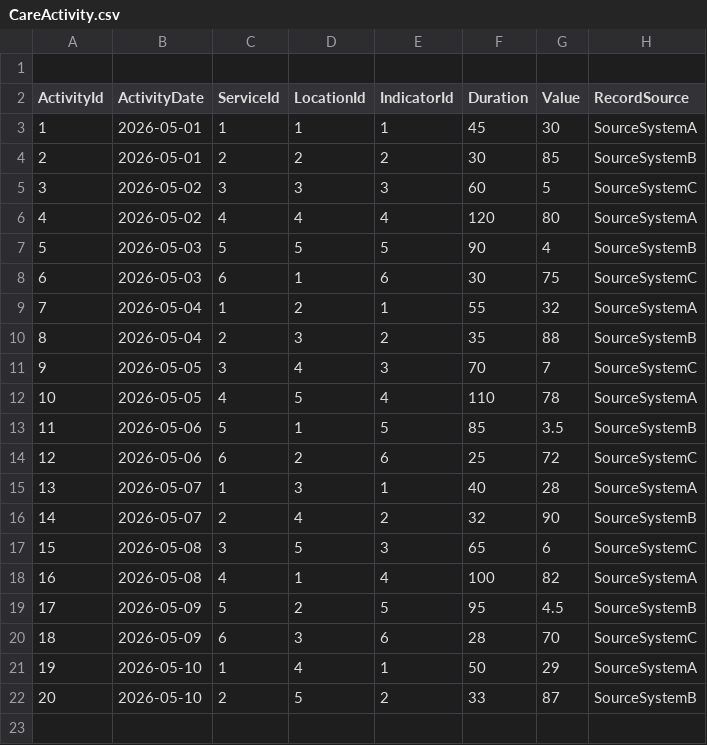
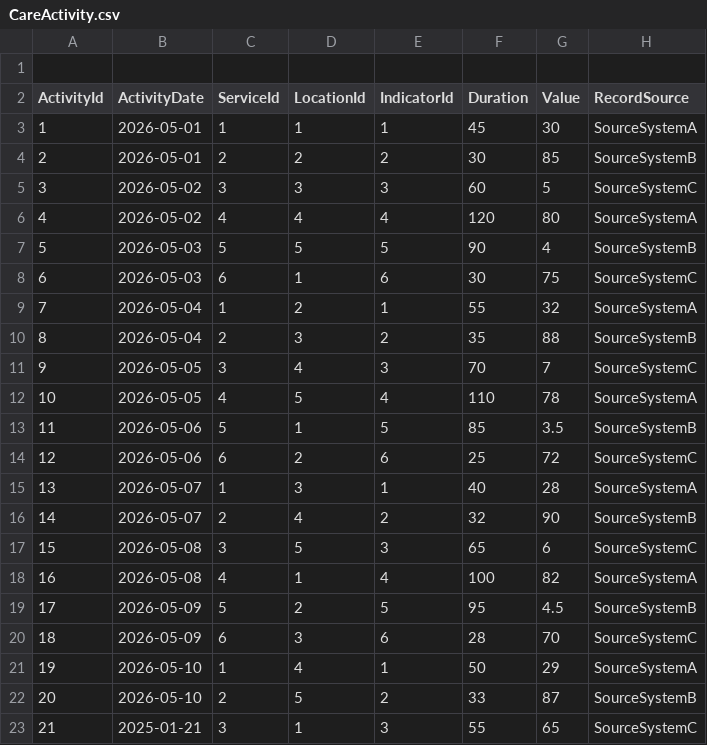
Before and after one commit to unboundthoughts/careflow-fabric-analytics, a CSV file: 01_Source_Data/CareActivity.csv, drawn as a sheet; the diff names each change by its address in the sheet, - before the commit and + after, or states it on an @@ line.

Commit message:
Add new record to CareActivity.csv
Activity ID 21, was introduced during our Episode 13 end-to-end validation.

```diff
--- a/01_Source_Data/CareActivity.csv
+++ b/01_Source_Data/CareActivity.csv
+row 23: 21 | 2025-01-21 | 3 | 1 | 3 | 55 | 65 | SourceSystemC
```
